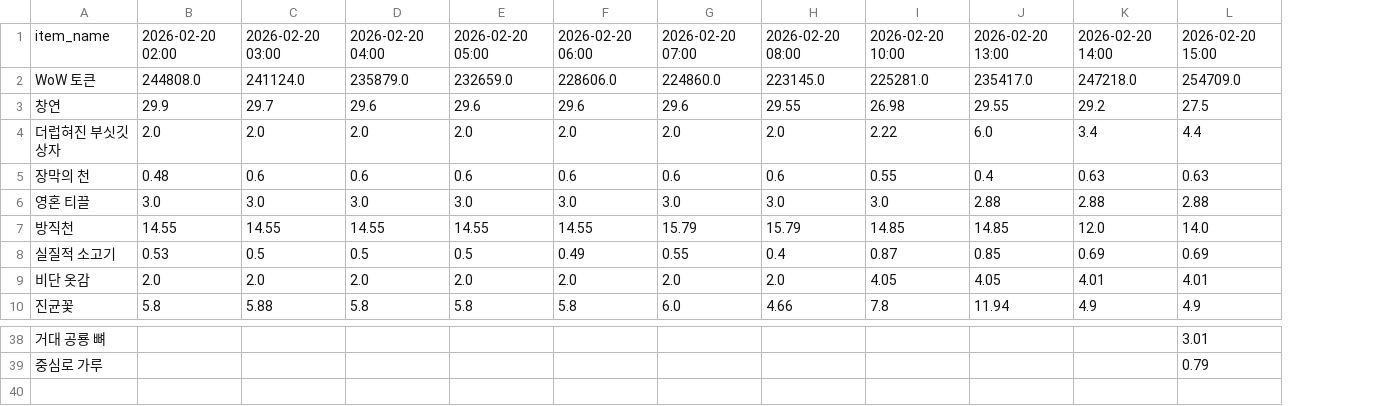
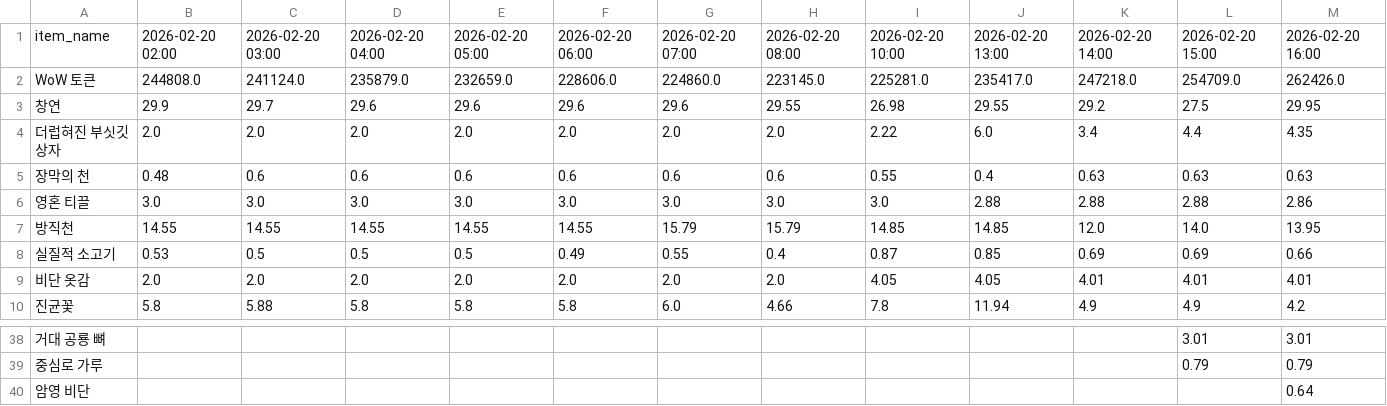
Before and after one commit to icedo724/wowauction, a CSV file: data/market_history.csv, drawn as a sheet; only a part is shown, gaps mark what is left out; the diff names each change by its address in the sheet, - before the commit and + after, or states it on an @@ line.

```diff
--- a/data/market_history.csv
+++ b/data/market_history.csv
+column M, rows 1-10: 2026-02-20 16:00 | 262426.0 | 29.95 | 4.35 | 0.63 | 2.86 | 13.95 | 0.66 | 4.01 | 4.2; rows 38-39: 3.01 | 0.79
+row 40: 암영 비단 |  |  |  |  |  |  |  |  |  |  |  | 0.64
```
Also changed, not shown: data/item_dict.csv, data/market_volume.csv.
